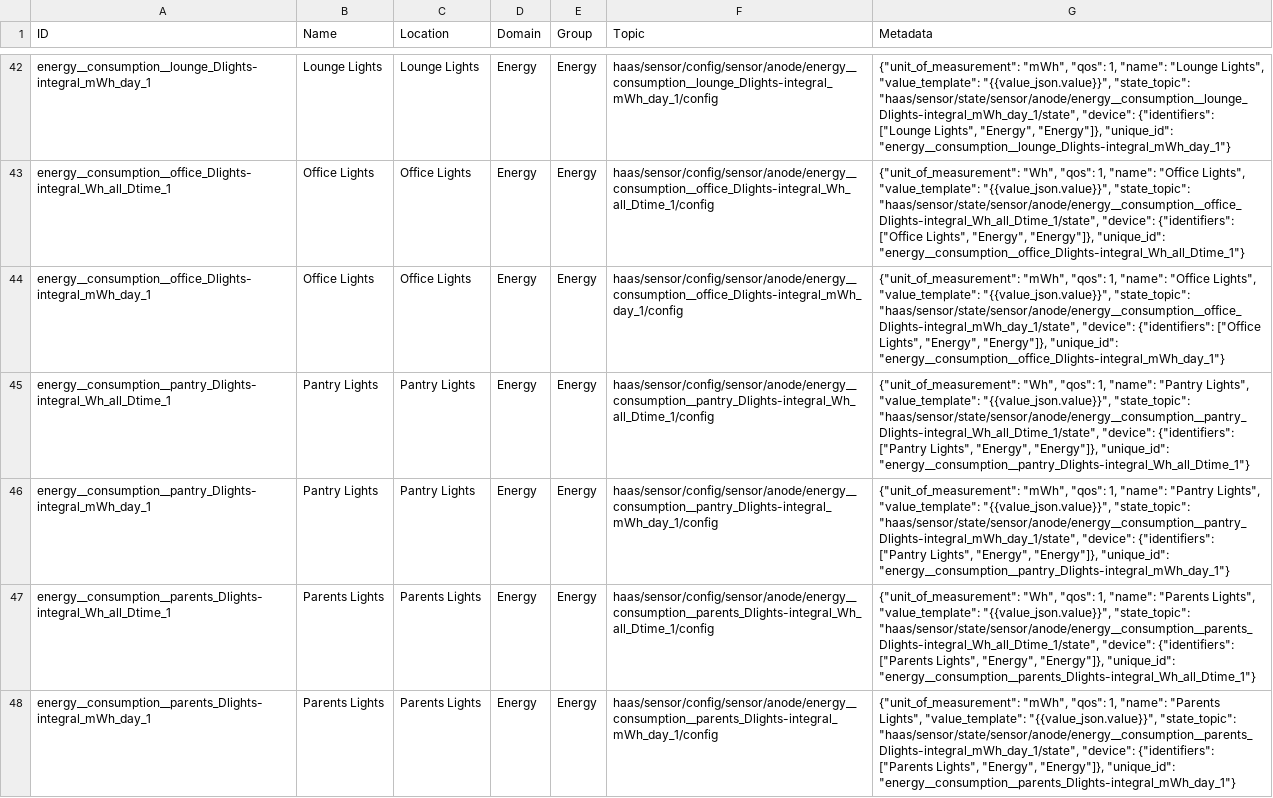
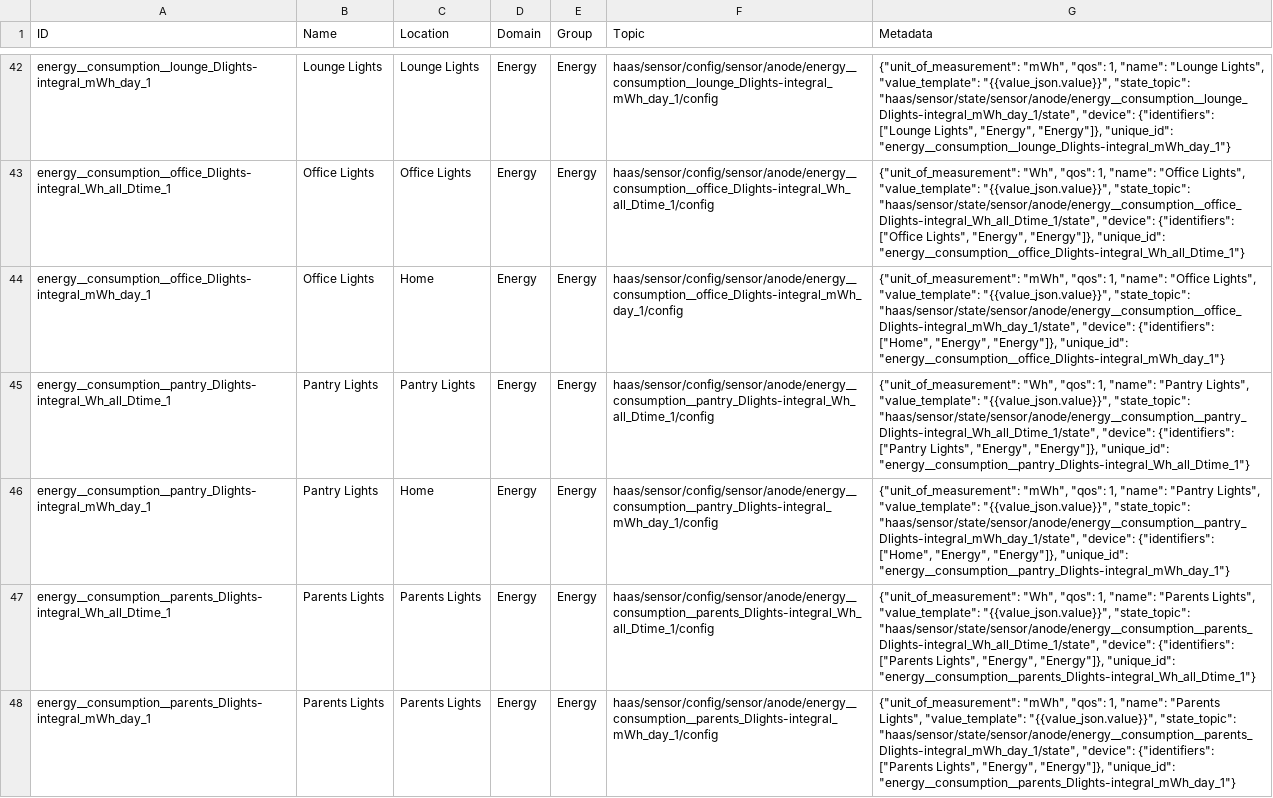
Before and after one commit to ggear/asystem_archive, a CSV file: asystem-anode/src/main/python/anode/plugin/homeassistant/sensors.csv, drawn as a sheet; only a part is shown, gaps mark what is left out; the diff covers the shown part only; the diff names each change by its address in the sheet, - before the commit and + after, or states it on an @@ line.

```diff
--- a/asystem-anode/src/main/python/anode/plugin/homeassistant/sensors.csv
+++ b/asystem-anode/src/main/python/anode/plugin/homeassistant/sensors.csv
-C44 (Location): Office Lights
+C44 (Location): Home
-G44 (Metadata): …"device": {"identifiers": ["Office Lights", "Energy", "Energy"]},…
+G44 (Metadata): …"device": {"identifiers": ["Home", "Energy", "Energy"]},…
-C46 (Location): Pantry Lights
+C46 (Location): Home
-G46 (Metadata): …"device": {"identifiers": ["Pantry Lights", "Energy", "Energy"]},…
+G46 (Metadata): …"device": {"identifiers": ["Home", "Energy", "Energy"]},…
```
Also changed, not shown: 18 edited cells elsewhere in this file, 2 other files.
